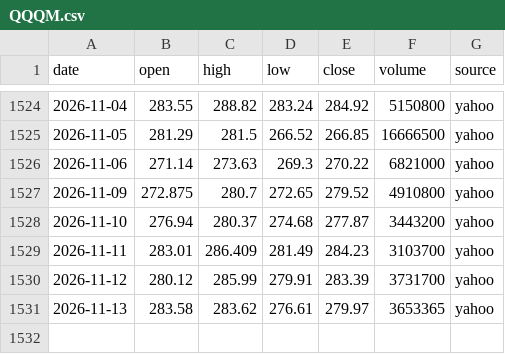
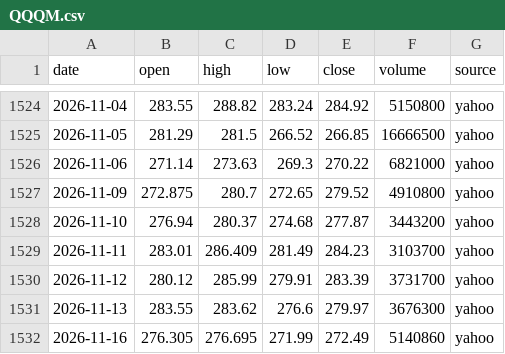
Before and after one commit to ksh-develop/etf-price-feed, a CSV file: data/daily/QQQM.csv, drawn as a sheet; only a part is shown, gaps mark what is left out.

```diff
--- a/data/daily/QQQM.csv
+++ b/data/daily/QQQM.csv
@@ -1530,2 +1530,3 @@ date,open,high,low,close,volume,source
 2026-11-12,280.12,285.99,279.91,283.39,3731700,yahoo
-2026-11-13,283.58,283.62,276.61,279.97,3653365,yahoo
+2026-11-13,283.55,283.62,276.6,279.97,3676300,yahoo
+2026-11-16,276.305,276.695,271.99,272.49,5140860,yahoo
```
Also changed, not shown: data/daily/QQQ.csv, data/daily/SPXL.csv, 9 other files.
